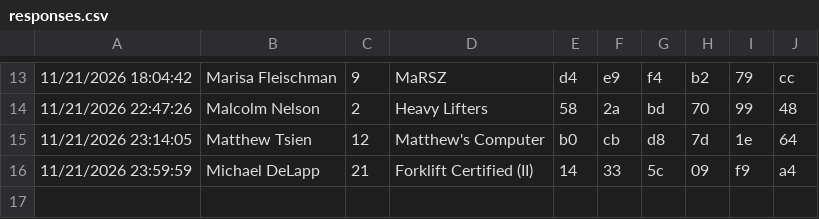
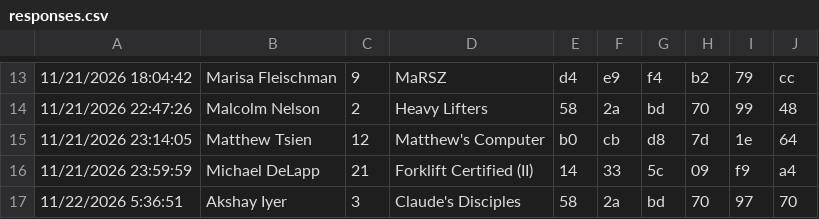
Before and after one commit to IsmailMohid/el_jefe_de_los_hurcs, a CSV file: responses.csv, drawn as a sheet; only a part is shown, gaps mark what is left out; the diff names each change by its address in the sheet, - before the commit and + after, or states it on an @@ line.

```diff
--- a/responses.csv
+++ b/responses.csv
+row 17: 11/22/2026 5:36:51 | Akshay Iyer | 3 | Claude's Disciples | 58 | 2a | bd | 70 | 97 | 70
```
Also changed, not shown: 2 other files.
